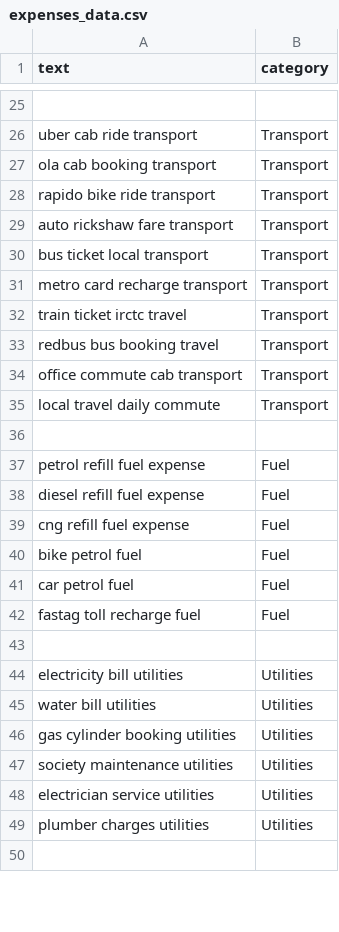
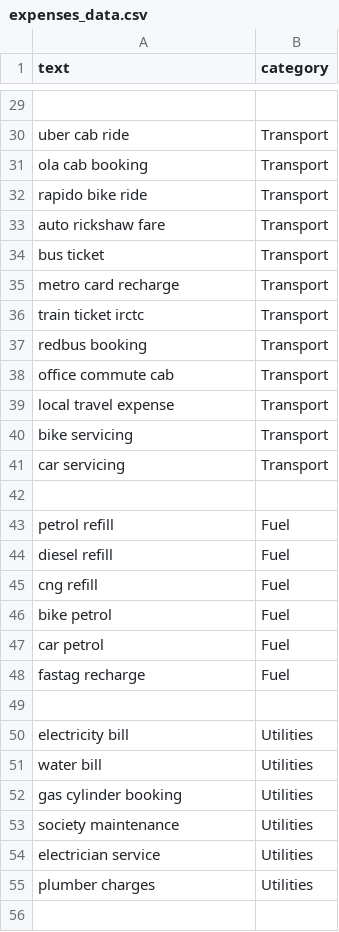
Before and after one commit to omahuja22/smart-finance-analyzer, a CSV file: ml/expenses_data.csv, drawn as a sheet; only a part is shown, gaps mark what is left out; addresses are those after the commit; the diff covers the shown part only; the diff names each change by its address in the sheet, - before the commit and + after, or states it on an @@ line.

```diff
--- a/ml/expenses_data.csv
+++ b/ml/expenses_data.csv
-A30 (text): uber cab ride transport
+A30 (text): uber cab ride
-A31 (text): ola cab booking transport
+A31 (text): ola cab booking
-A32 (text): rapido bike ride transport
+A32 (text): rapido bike ride
-A33 (text): auto rickshaw fare transport
+A33 (text): auto rickshaw fare
-A34 (text): bus ticket local transport
+A34 (text): bus ticket
-A35 (text): metro card recharge transport
+A35 (text): metro card recharge
-A36 (text): train ticket irctc travel
+A36 (text): train ticket irctc
-A37 (text): redbus bus booking travel
+A37 (text): redbus booking
-A38 (text): office commute cab transport
+A38 (text): office commute cab
-A39 (text): local travel daily commute
+A39 (text): local travel expense
+row 40: bike servicing | Transport
+row 41: car servicing | Transport
-A43 (text): petrol refill fuel expense
+A43 (text): petrol refill
-A44 (text): diesel refill fuel expense
+A44 (text): diesel refill
-A45 (text): cng refill fuel expense
+A45 (text): cng refill
-A46 (text): bike petrol fuel
+A46 (text): bike petrol
-A47 (text): car petrol fuel
+A47 (text): car petrol
-A48 (text): fastag toll recharge fuel
+A48 (text): fastag recharge
-A50 (text): electricity bill utilities
+A50 (text): electricity bill
-A51 (text): water bill utilities
+A51 (text): water bill
-A52 (text): gas cylinder booking utilities
+A52 (text): gas cylinder booking
-A53 (text): society maintenance utilities
+A53 (text): society maintenance
-A54 (text): electrician service utilities
+A54 (text): electrician service
-A55 (text): plumber charges utilities
+A55 (text): plumber charges
```
Also changed, not shown: 13 added rows, 1 removed row and 102 edited cells elsewhere in this file, 4 other files.
